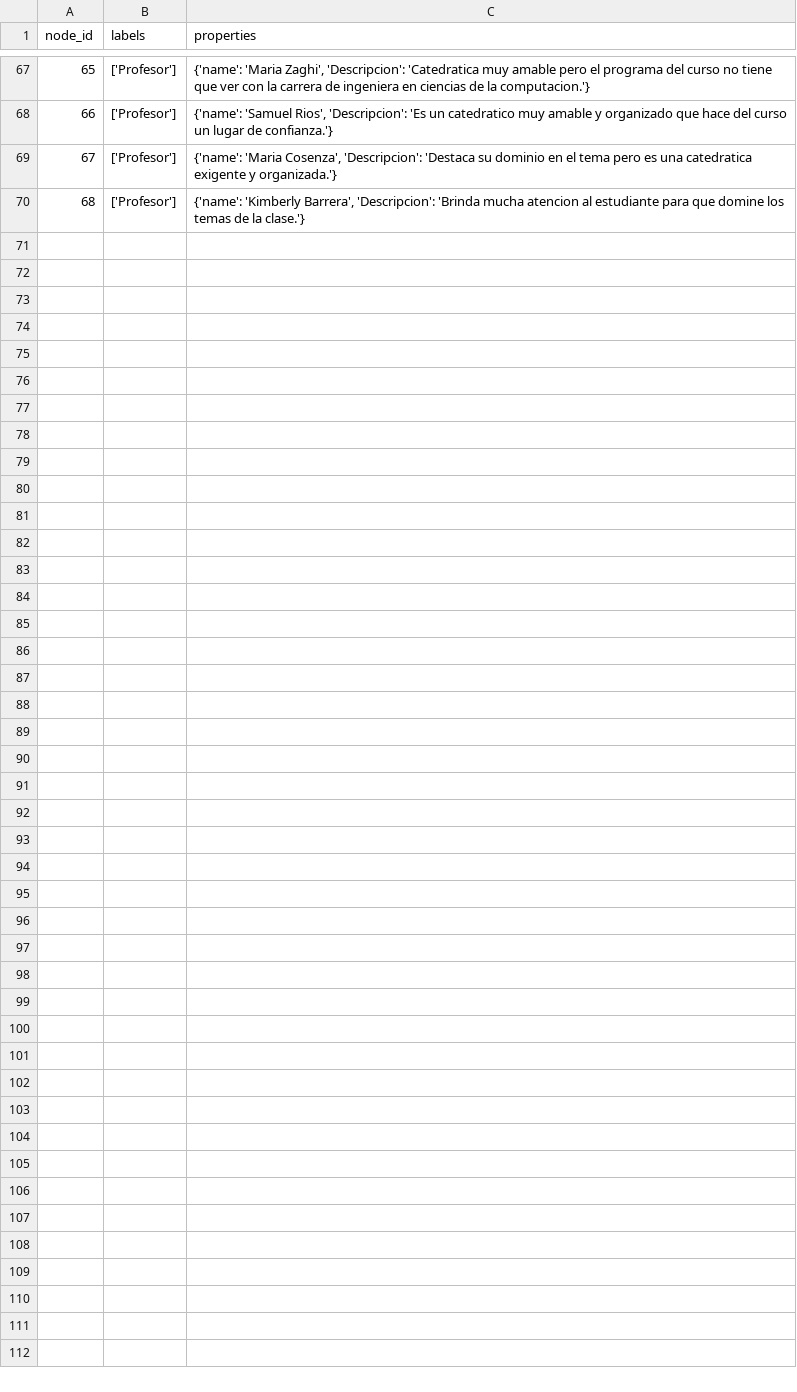
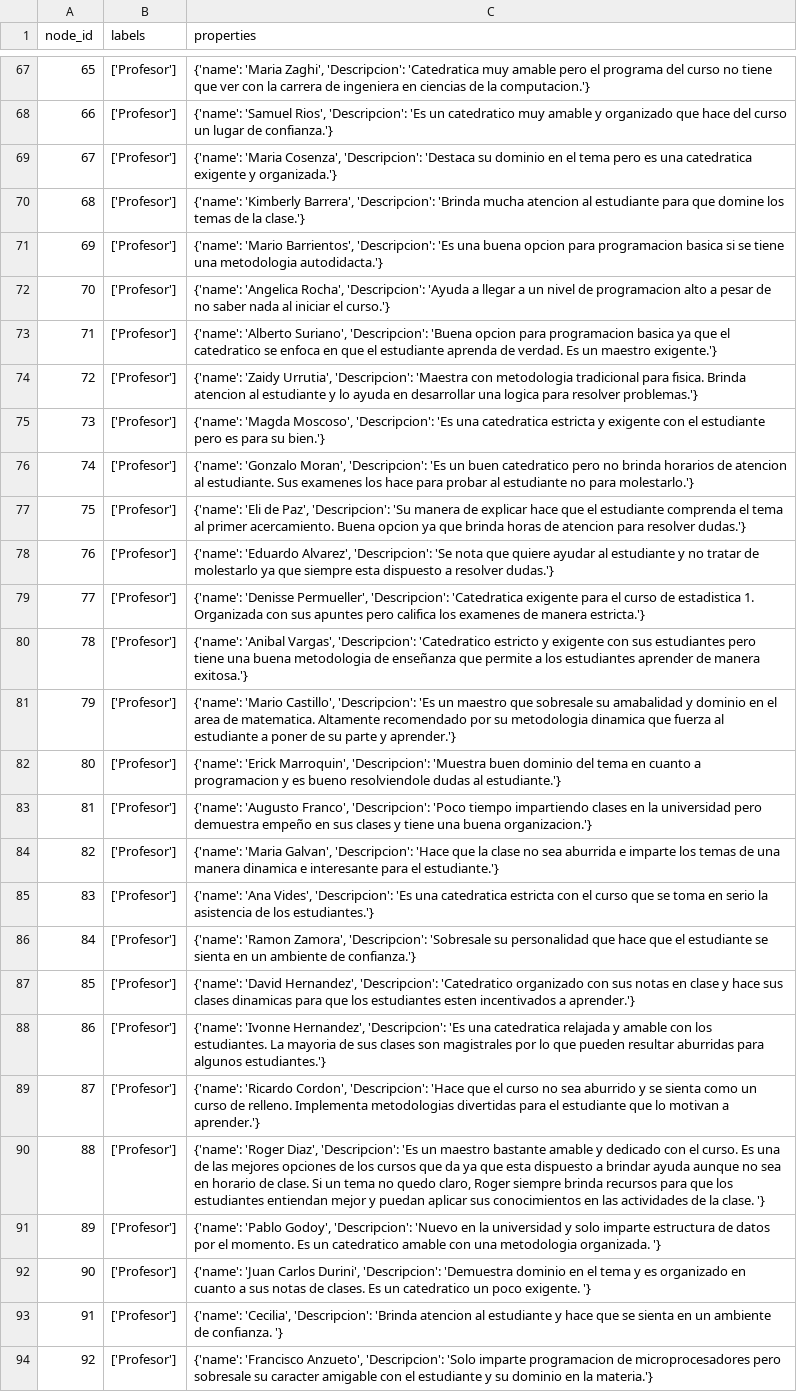
Before and after one commit to angelargd8/proyecto-2-xd, a CSV file: Programa Recomendaciones/nodes.csv, drawn as a sheet; only a part is shown, gaps mark what is left out.

Commit message:
Se terminaron de agregar los profesores

```diff
--- a/Programa Recomendaciones/nodes.csv
+++ b/Programa Recomendaciones/nodes.csv
@@ -70 +70,25 @@ node_id,labels,properties
 68,['Profesor'],"{'name': 'Kimberly Barrera', 'Descripcion': 'Brinda mucha atencion al estudiante para que domine los temas de la clase.'}"
+69,['Profesor'],"{'name': 'Mario Barrientos', 'Descripcion': 'Es una buena opcion para programacion basica si se tiene una metodologia autodidacta.'}"
+70,['Profesor'],"{'name': 'Angelica Rocha', 'Descripcion': 'Ayuda a llegar a un nivel de programacion alto a pesar de no saber nada al iniciar el curso.'}"
+71,['Profesor'],"{'name': 'Alberto Suriano', 'Descripcion': 'Buena opcion para programacion basica ya que el catedratico se enfoca en que el estudiante aprenda de verdad. Es un maestro exigente.'}"
+72,['Profesor'],"{'name': 'Zaidy Urrutia', 'Descripcion': 'Maestra con metodologia tradicional para fisica. Brinda atencion al estudiante y lo ayuda en desarrollar una logica para resolver problemas.'}"
+73,['Profesor'],"{'name': 'Magda Moscoso', 'Descripcion': 'Es una catedratica estricta y exigente con el estudiante pero es para su bien.'}"
+74,['Profesor'],"{'name': 'Gonzalo Moran', 'Descripcion': 'Es un buen catedratico pero no brinda horarios de atencion al estudiante. Sus examenes los hace para probar al estudiante no para molestarlo.'}"
+75,['Profesor'],"{'name': 'Eli de Paz', 'Descripcion': 'Su manera de explicar hace que el estudiante comprenda el tema al primer acercamiento. Buena opcion ya que brinda horas de atencion para resolver dudas.'}"
+76,['Profesor'],"{'name': 'Eduardo Alvarez', 'Descripcion': 'Se nota que quiere ayudar al estudiante y no tratar de molestarlo ya que siempre esta dispuesto a resolver dudas.'}"
+77,['Profesor'],"{'name': 'Denisse Permueller', 'Descripcion': 'Catedratica exigente para el curso de estadistica 1. Organizada con sus apuntes pero califica los examenes de manera estricta.'}"
+78,['Profesor'],"{'name': 'Anibal Vargas', 'Descripcion': 'Catedratico estricto y exigente con sus estudiantes pero tiene una buena metodologia de enseñanza que permite a los estudiantes aprender de manera exitosa.'}"
+79,['Profesor'],"{'name': 'Mario Castillo', 'Descripcion': 'Es un maestro que sobresale su amabalidad y dominio en el area de matematica. Altamente recomendado por su metodologia dinamica que fuerza al estudiante a poner de su parte y aprender.'}"
+80,['Profesor'],"{'name': 'Erick Marroquin', 'Descripcion': 'Muestra buen dominio del tema en cuanto a programacion y es bueno resolviendole dudas al estudiante.'}"
+81,['Profesor'],"{'name': 'Augusto Franco', 'Descripcion': 'Poco tiempo impartiendo clases en la universidad pero demuestra empeño en sus clases y tiene una buena organizacion.'}"
+82,['Profesor'],"{'name': 'Maria Galvan', 'Descripcion': 'Hace que la clase no sea aburrida e imparte los temas de una manera dinamica e interesante para el estudiante.'}"
+83,['Profesor'],"{'name': 'Ana Vides', 'Descripcion': 'Es una catedratica estricta con el curso que se toma en serio la asistencia de los estudiantes.'}"
+84,['Profesor'],"{'name': 'Ramon Zamora', 'Descripcion': 'Sobresale su personalidad que hace que el estudiante se sienta en un ambiente de confianza.'}"
+85,['Profesor'],"{'name': 'David Hernandez', 'Descripcion': 'Catedratico organizado con sus notas en clase y hace sus clases dinamicas para que los estudiantes esten incentivados a aprender.'}"
+86,['Profesor'],"{'name': 'Ivonne Hernandez', 'Descripcion': 'Es una catedratica relajada y amable con los estudiantes. La mayoria de sus clases son magistrales por lo que pueden resultar aburridas para algunos estudiantes.'}"
+87,['Profesor'],"{'name': 'Ricardo Cordon', 'Descripcion': 'Hace que el curso no sea aburrido y se sienta como un curso de relleno. Implementa metodologias divertidas para el estudiante que lo motivan a aprender.'}"
+88,['Profesor'],"{'name': 'Roger Diaz', 'Descripcion': 'Es un maestro bastante amable y dedicado con el curso. Es una de las mejores opciones de los cursos que da ya que esta dispuesto a brindar ayuda aunque no sea en horario de clase. Si un tema no quedo claro, Roger siempre brinda recursos para que los estudiantes entiendan mejor y puedan aplicar sus conocimientos en las actividades de la clase. '}"
+89,['Profesor'],"{'name': 'Pablo Godoy', 'Descripcion': 'Nuevo en la universidad y solo imparte estructura de datos por el momento. Es un catedratico amable con una metodologia organizada. '}"
+90,['Profesor'],"{'name': 'Juan Carlos Durini', 'Descripcion': 'Demuestra dominio en el tema y es organizado en cuanto a sus notas de clases. Es un catedratico un poco exigente. '}"
+91,['Profesor'],"{'name': 'Cecilia', 'Descripcion': 'Brinda atencion al estudiante y hace que se sienta en un ambiente de confianza. '}"
+92,['Profesor'],"{'name': 'Francisco Anzueto', 'Descripcion': 'Solo imparte programacion de microprocesadores pero sobresale su caracter amigable con el estudiante y su dominio en la materia.'}"
```
Also changed, not shown: Programa Recomendaciones/relationships.csv.
